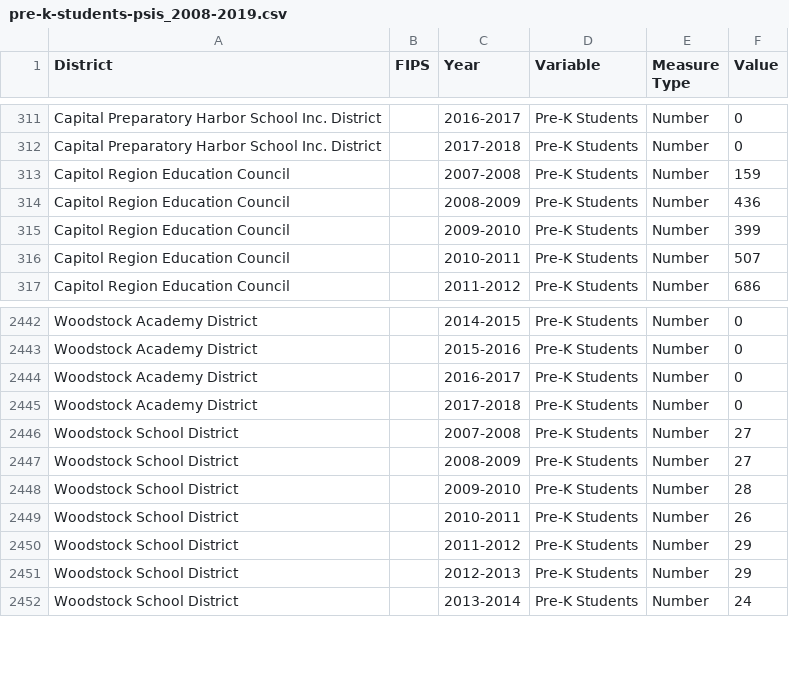
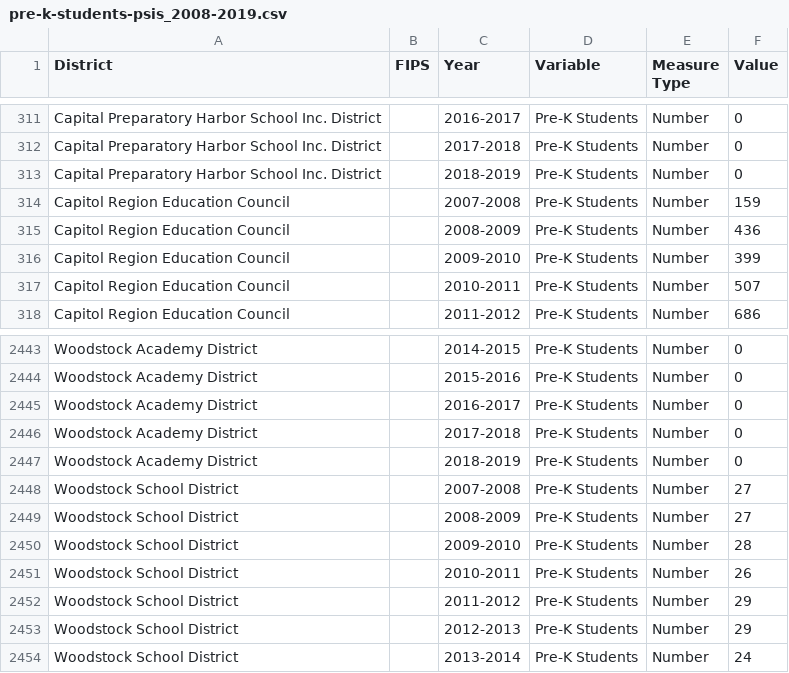
Before and after one commit to CT-Data-Collaborative/pre-k-students-psis, a CSV file: data/pre-k-students-psis_2008-2019.csv, drawn as a sheet; only a part is shown, gaps mark what is left out.

Commit message:
Rerun script to include Woodstock Academy and Capital Prep Harbor

```diff
--- a/data/pre-k-students-psis_2008-2019.csv
+++ b/data/pre-k-students-psis_2008-2019.csv
@@ -312,2 +312,3 @@
 "Capital Preparatory Harbor School Inc. District","","2017-2018","Pre-K Students","Number",0
+"Capital Preparatory Harbor School Inc. District","","2018-2019","Pre-K Students","Number",0
 "Capitol Region Education Council","","2007-2008","Pre-K Students","Number",159
@@ -2445,2 +2446,3 @@
 "Woodstock Academy District","","2017-2018","Pre-K Students","Number",0
+"Woodstock Academy District","","2018-2019","Pre-K Students","Number",0
 "Woodstock School District","","2007-2008","Pre-K Students","Number",27
```
Also changed, not shown: 2 other files.
